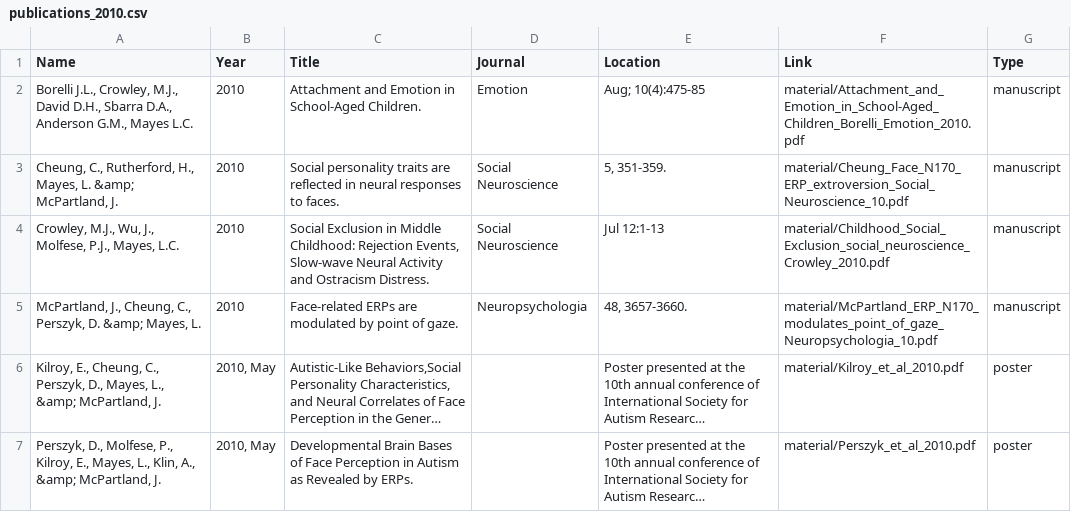
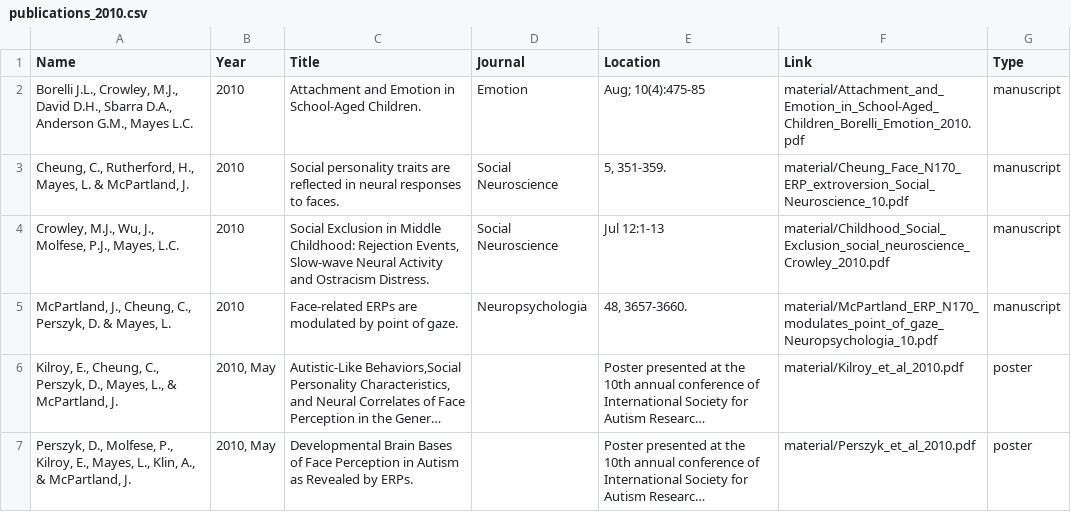
Before and after one commit to sindhri/yale-del, a CSV file: data/publications_2010.csv, drawn as a sheet; long unchanged cells end in …; the diff names each change by its address in the sheet, - before the commit and + after, or states it on an @@ line.

```diff
--- a/data/publications_2010.csv
+++ b/data/publications_2010.csv
-A3 (Name): …Mayes, L. &amp; McPartland, J.
+A3 (Name): …Mayes, L. & McPartland, J.
-A5 (Name): …Perszyk, D. &amp; Mayes, L.
+A5 (Name): …Perszyk, D. & Mayes, L.
-A6 (Name): …Mayes, L., &amp; McPartland, J.
+A6 (Name): …Mayes, L., & McPartland, J.
-A7 (Name): …Klin, A., &amp; McPartland, J.
+A7 (Name): …Klin, A., & McPartland, J.
```
Also changed, not shown: data/publications_2009.csv, data/publications_2011.csv, 7 other files.
